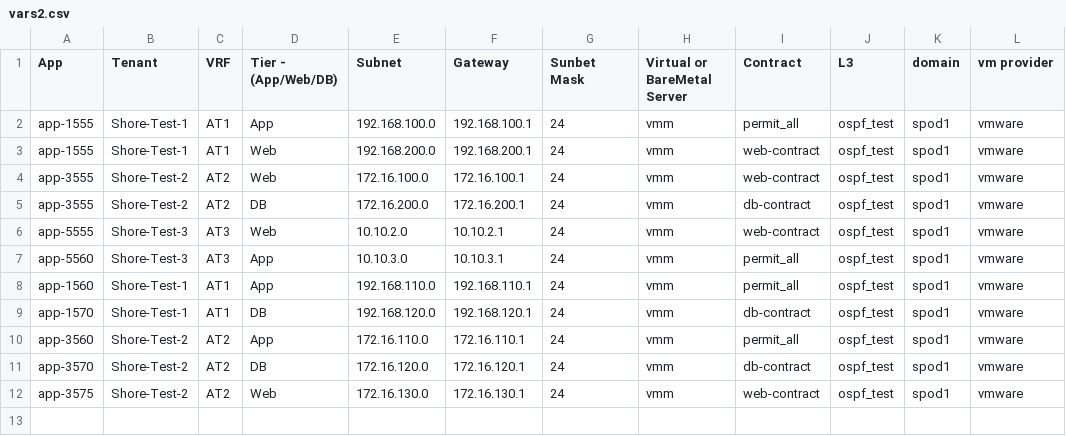
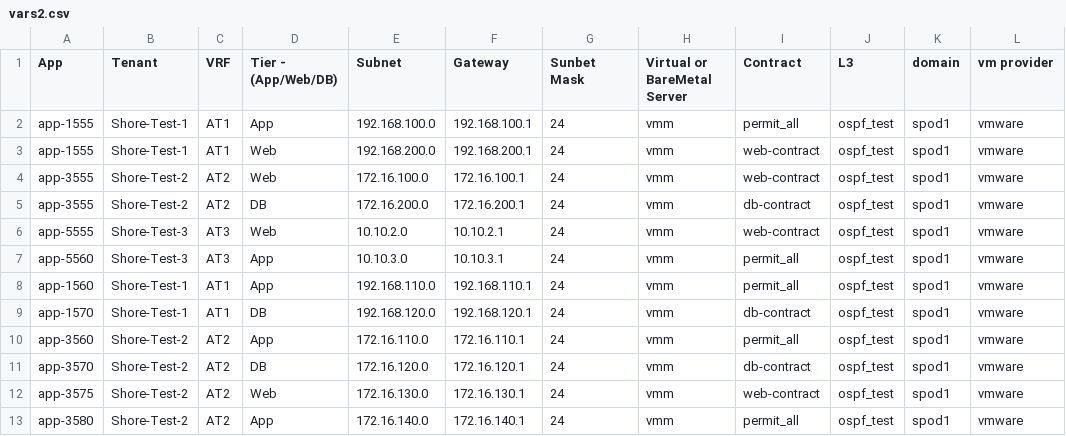
Before and after one commit to agrwnmn/ACI_Sandbox_Testing, a CSV file: Version1.6.0/input/vars2.csv, drawn as a sheet; the diff names each change by its address in the sheet, - before the commit and + after, or states it on an @@ line.

```diff
--- a/Version1.6.0/input/vars2.csv
+++ b/Version1.6.0/input/vars2.csv
+row 13: app-3580 | Shore-Test-2 | AT2 | App | 172.16.140.0 | 172.16.140.1 | 24 | vmm | permit_all | ospf_test | spod1 | vmware
```
Also changed, not shown: 2 other files.
